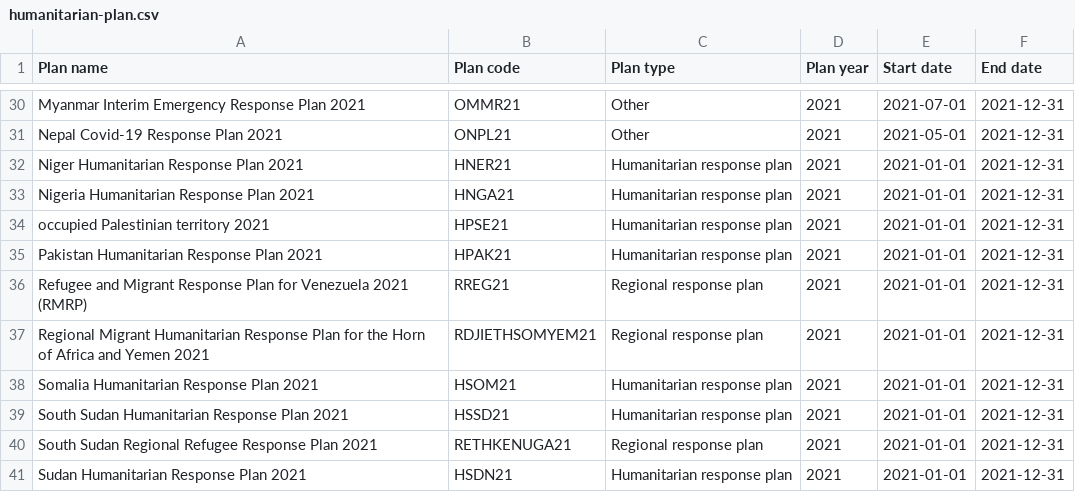
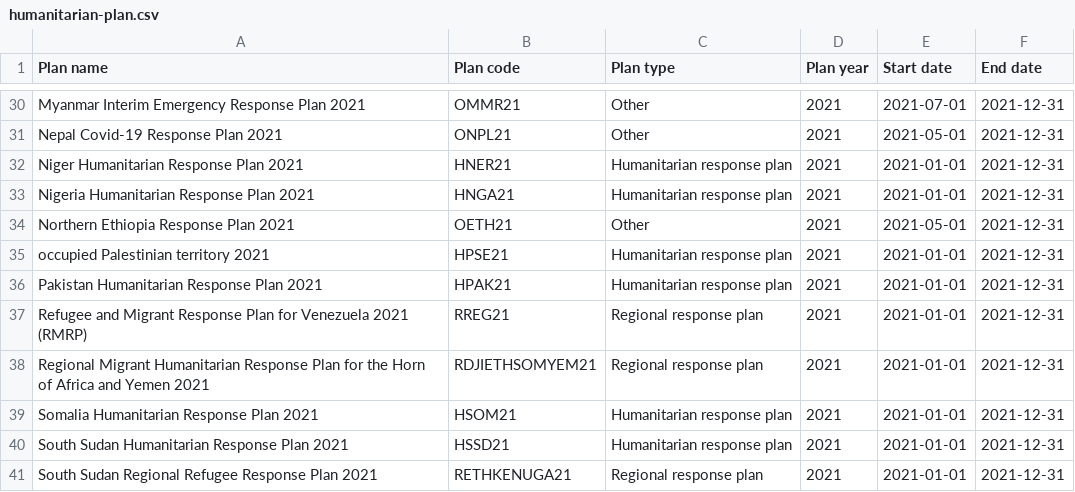
Before and after one commit to codeforIATI/humanitarian-plan-codelist, a CSV file: docs/humanitarian-plan.csv, drawn as a sheet; only a part is shown, gaps mark what is left out; the shorter side is filled out with more unchanged rows.

Commit message:
Automated update

```diff
--- a/docs/humanitarian-plan.csv
+++ b/docs/humanitarian-plan.csv
@@ -33,2 +33,3 @@ Niger Humanitarian Response Plan 2021,HNER21,Humanitarian response plan,2021,202
 Nigeria Humanitarian Response Plan 2021,HNGA21,Humanitarian response plan,2021,2021-01-01,2021-12-31
+Northern Ethiopia Response Plan 2021,OETH21,Other,2021,2021-05-01,2021-12-31
 occupied Palestinian territory 2021,HPSE21,Humanitarian response plan,2021,2021-01-01,2021-12-31
```
